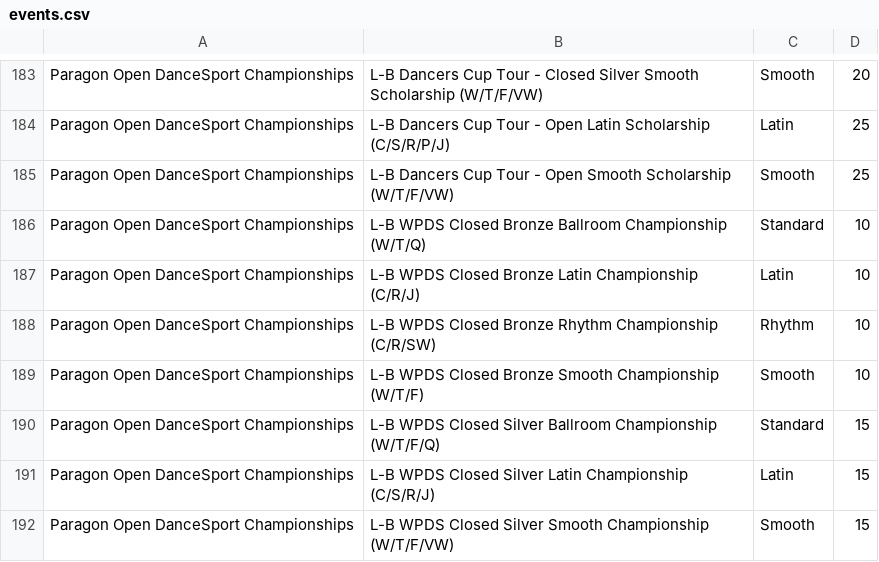
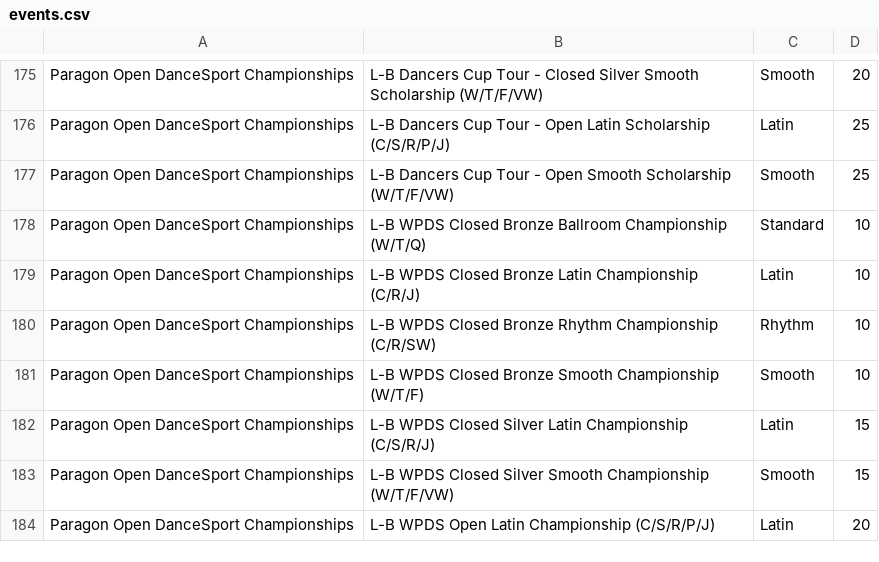
Before and after one commit to dlanghorne0428/heatsheet, a CSV file: data/2019/Comps/Paragon Open DanceSport Championships/events.csv, drawn as a sheet; only a part is shown, gaps mark what is left out; the shorter side is filled out with more unchanged rows; removed rows and columns are numbered as before the commit, all else as after; the diff covers the shown part only; the diff names each change by its address in the sheet, - before the commit and + after, or states it on an @@ line.

```diff
--- a/data/2019/Comps/Paragon Open DanceSport Championships/events.csv
+++ b/data/2019/Comps/Paragon Open DanceSport Championships/events.csv
-row 190: Paragon Open DanceSport Championships | L-B WPDS Closed Silver Ballroom Championship (W/T/F/Q) | Standard | 15
```
Also changed, not shown: 3 added rows and 11 removed rows elsewhere in this file, 7 other files.
